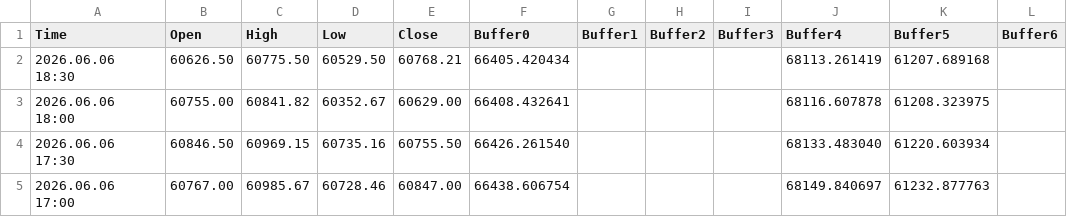
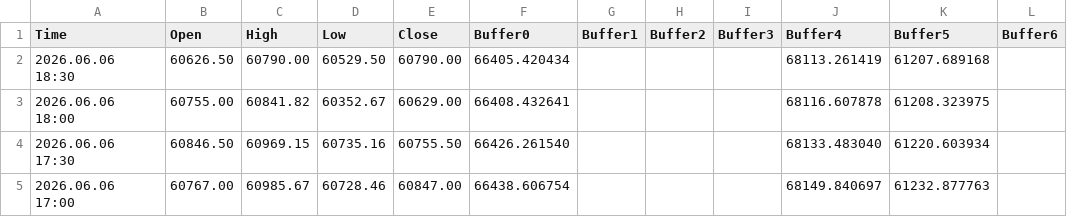
Before and after one commit to davidignatius1811/mt5-meravith-data, a CSV file: MeravithX_Buffer_Log.csv, drawn as a sheet; only a part is shown; the diff names each change by its address in the sheet, - before the commit and + after, or states it on an @@ line.

Commit message:
MT5 data update 2026-06-06 21:11:13

```diff
--- a/MeravithX_Buffer_Log.csv
+++ b/MeravithX_Buffer_Log.csv
-C2 (High): 60775.50
+C2 (High): 60790.00
-E2 (Close): 60768.21
+E2 (Close): 60790.00
```
